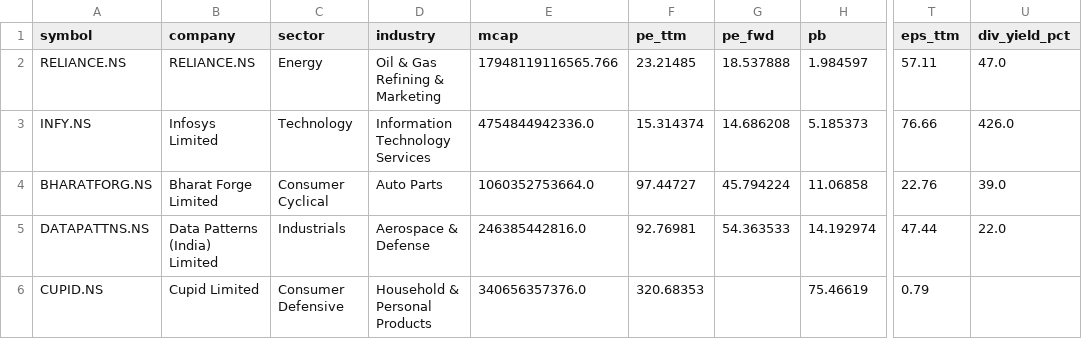
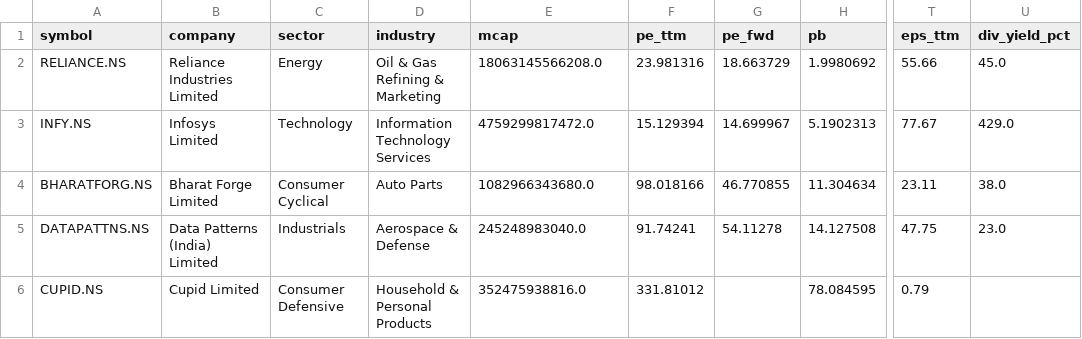
Before and after one commit to cogit0erg0sum/mgb-cockpit, a CSV file: app/data/fundamentals.csv, drawn as a sheet; only a part is shown, gaps mark what is left out; the diff covers the shown part only; the diff names each change by its address in the sheet, - before the commit and + after, or states it on an @@ line.

```diff
--- a/app/data/fundamentals.csv
+++ b/app/data/fundamentals.csv
-B2 (company): RELIANCE.NS
+B2 (company): Reliance Industries Limited
-E2 (mcap): 17948119116565.766
+E2 (mcap): 18063145566208.0
-F2 (pe_ttm): 23.21485
+F2 (pe_ttm): 23.981316
-G2 (pe_fwd): 18.537888
+G2 (pe_fwd): 18.663729
-H2 (pb): 1.984597
+H2 (pb): 1.9980692
-T2 (eps_ttm): 57.11
+T2 (eps_ttm): 55.66
-U2 (div_yield_pct): 47.0
+U2 (div_yield_pct): 45.0
-E3 (mcap): 4754844942336.0
+E3 (mcap): 4759299817472.0
-F3 (pe_ttm): 15.314374
+F3 (pe_ttm): 15.129394
-G3 (pe_fwd): 14.686208
+G3 (pe_fwd): 14.699967
-H3 (pb): 5.185373
+H3 (pb): 5.1902313
-T3 (eps_ttm): 76.66
+T3 (eps_ttm): 77.67
-U3 (div_yield_pct): 426.0
+U3 (div_yield_pct): 429.0
-E4 (mcap): 1060352753664.0
+E4 (mcap): 1082966343680.0
-F4 (pe_ttm): 97.44727
+F4 (pe_ttm): 98.018166
-G4 (pe_fwd): 45.794224
+G4 (pe_fwd): 46.770855
-H4 (pb): 11.06858
+H4 (pb): 11.304634
-T4 (eps_ttm): 22.76
+T4 (eps_ttm): 23.11
-U4 (div_yield_pct): 39.0
+U4 (div_yield_pct): 38.0
-E5 (mcap): 246385442816.0
+E5 (mcap): 245248983040.0
-F5 (pe_ttm): 92.76981
+F5 (pe_ttm): 91.74241
-G5 (pe_fwd): 54.363533
+G5 (pe_fwd): 54.11278
-H5 (pb): 14.192974
+H5 (pb): 14.127508
-T5 (eps_ttm): 47.44
+T5 (eps_ttm): 47.75
-U5 (div_yield_pct): 22.0
+U5 (div_yield_pct): 23.0
-E6 (mcap): 340656357376.0
+E6 (mcap): 352475938816.0
-F6 (pe_ttm): 320.68353
+F6 (pe_ttm): 331.81012
-H6 (pb): 75.46619
+H6 (pb): 78.084595
```
Also changed, not shown: 109 edited cells elsewhere in this file, app/data/dashboard.csv.
